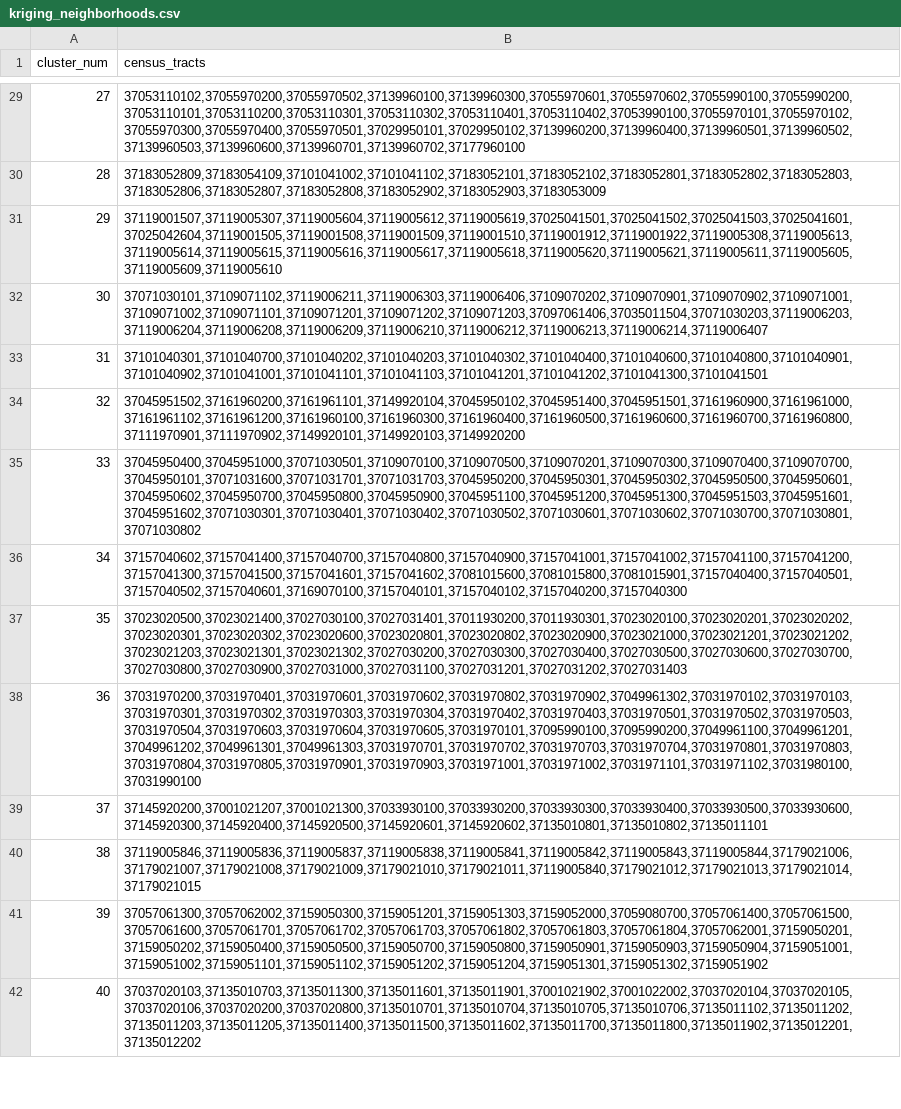
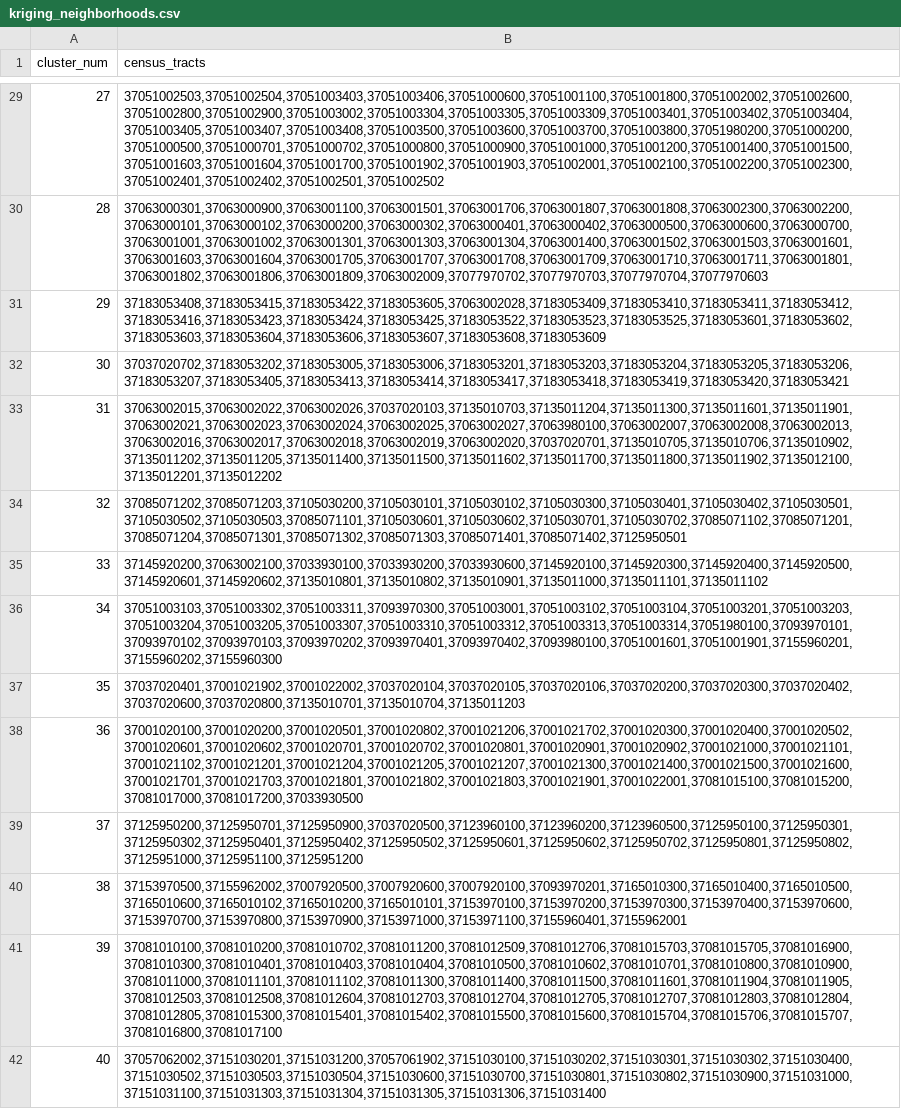
Before and after one commit to UNC-Cofires/flooding-financial-risk, a CSV file: multiple_events/analysis/kriging_neighborhoods.csv, drawn as a sheet; only a part is shown, gaps mark what is left out; the diff covers the shown part only; the diff names each change by its address in the sheet, - before the commit and + after, or states it on an @@ line.

```diff
--- a/multiple_events/analysis/kriging_neighborhoods.csv
+++ b/multiple_events/analysis/kriging_neighborhoods.csv
-B29 (census_tracts): 37053110102,37055970200,37055970502,37139960100,37139960300,37055970601,37055970602,37055990100,37055990200,37053110101,37053110200,37053110301,37053110302,37053110401,37053110402,37053990100,37055970101,37055970102,37055970300,37055970400,37055970501,37029950101,37029950102,37139960200,37139960400,37139960501,37139960502,37139960503,37139960600,37139960701,37139960702,37177960100
+B29 (census_tracts): 37051002503,37051002504,37051003403,37051003406,37051000600,37051001100,37051001800,37051002002,37051002600,37051002800,37051002900,37051003002,37051003304,37051003305,37051003309,37051003401,37051003402,37051003404,37051003405,37051003407,37051003408,37051003500,37051003600,37051003700,37051003800,37051980200,37051000200,37051000500,37051000701,37051000702,37051000800,37051000900,37051001000,37051001200,37051001400,37051001500,37051001603,37051001604,37051001700,37051001902,37051001903,37051002001,37051002100,37051002200,37051002300,37051002401,37051002402,37051002501,37051002502
-B30 (census_tracts): 37183052809,37183054109,37101041002,37101041102,37183052101,37183052102,37183052801,37183052802,37183052803,37183052806,37183052807,37183052808,37183052902,37183052903,37183053009
+B30 (census_tracts): 37063000301,37063000900,37063001100,37063001501,37063001706,37063001807,37063001808,37063002300,37063002200,37063000101,37063000102,37063000200,37063000302,37063000401,37063000402,37063000500,37063000600,37063000700,37063001001,37063001002,37063001301,37063001303,37063001304,37063001400,37063001502,37063001503,37063001601,37063001603,37063001604,37063001705,37063001707,37063001708,37063001709,37063001710,37063001711,37063001801,37063001802,37063001806,37063001809,37063002009,37077970702,37077970703,37077970704,37077970603
-B31 (census_tracts): 37119001507,37119005307,37119005604,37119005612,37119005619,37025041501,37025041502,37025041503,37025041601,37025042604,37119001505,37119001508,37119001509,37119001510,37119001912,37119001922,37119005308,37119005613,37119005614,37119005615,37119005616,37119005617,37119005618,37119005620,37119005621,37119005611,37119005605,37119005609,37119005610
+B31 (census_tracts): 37183053408,37183053415,37183053422,37183053605,37063002028,37183053409,37183053410,37183053411,37183053412,37183053416,37183053423,37183053424,37183053425,37183053522,37183053523,37183053525,37183053601,37183053602,37183053603,37183053604,37183053606,37183053607,37183053608,37183053609
-B32 (census_tracts): 37071030101,37109071102,37119006211,37119006303,37119006406,37109070202,37109070901,37109070902,37109071001,37109071002,37109071101,37109071201,37109071202,37109071203,37097061406,37035011504,37071030203,37119006203,37119006204,37119006208,37119006209,37119006210,37119006212,37119006213,37119006214,37119006407
+B32 (census_tracts): 37037020702,37183053202,37183053005,37183053006,37183053201,37183053203,37183053204,37183053205,37183053206,37183053207,37183053405,37183053413,37183053414,37183053417,37183053418,37183053419,37183053420,37183053421
-B33 (census_tracts): 37101040301,37101040700,37101040202,37101040203,37101040302,37101040400,37101040600,37101040800,37101040901,37101040902,37101041001,37101041101,37101041103,37101041201,37101041202,37101041300,37101041501
+B33 (census_tracts): 37063002015,37063002022,37063002026,37037020103,37135010703,37135011204,37135011300,37135011601,37135011901,37063002021,37063002023,37063002024,37063002025,37063002027,37063980100,37063002007,37063002008,37063002013,37063002016,37063002017,37063002018,37063002019,37063002020,37037020701,37135010705,37135010706,37135010902,37135011202,37135011205,37135011400,37135011500,37135011602,37135011700,37135011800,37135011902,37135012100,37135012201,37135012202
-B34 (census_tracts): 37045951502,37161960200,37161961101,37149920104,37045950102,37045951400,37045951501,37161960900,37161961000,37161961102,37161961200,37161960100,37161960300,37161960400,37161960500,37161960600,37161960700,37161960800,37111970901,37111970902,37149920101,37149920103,37149920200
+B34 (census_tracts): 37085071202,37085071203,37105030200,37105030101,37105030102,37105030300,37105030401,37105030402,37105030501,37105030502,37105030503,37085071101,37105030601,37105030602,37105030701,37105030702,37085071102,37085071201,37085071204,37085071301,37085071302,37085071303,37085071401,37085071402,37125950501
-B35 (census_tracts): 37045950400,37045951000,37071030501,37109070100,37109070500,37109070201,37109070300,37109070400,37109070700,37045950101,37071031600,37071031701,37071031703,37045950200,37045950301,37045950302,37045950500,37045950601,37045950602,37045950700,37045950800,37045950900,37045951100,37045951200,37045951300,37045951503,37045951601,37045951602,37071030301,37071030401,37071030402,37071030502,37071030601,37071030602,37071030700,37071030801,37071030802
+B35 (census_tracts): 37145920200,37063002100,37033930100,37033930200,37033930600,37145920100,37145920300,37145920400,37145920500,37145920601,37145920602,37135010801,37135010802,37135010901,37135011000,37135011101,37135011102
-B36 (census_tracts): 37157040602,37157041400,37157040700,37157040800,37157040900,37157041001,37157041002,37157041100,37157041200,37157041300,37157041500,37157041601,37157041602,37081015600,37081015800,37081015901,37157040400,37157040501,37157040502,37157040601,37169070100,37157040101,37157040102,37157040200,37157040300
+B36 (census_tracts): 37051003103,37051003302,37051003311,37093970300,37051003001,37051003102,37051003104,37051003201,37051003203,37051003204,37051003205,37051003307,37051003310,37051003312,37051003313,37051003314,37051980100,37093970101,37093970102,37093970103,37093970202,37093970401,37093970402,37093980100,37051001601,37051001901,37155960201,37155960202,37155960300
-B37 (census_tracts): 37023020500,37023021400,37027030100,37027031401,37011930200,37011930301,37023020100,37023020201,37023020202,37023020301,37023020302,37023020600,37023020801,37023020802,37023020900,37023021000,37023021201,37023021202,37023021203,37023021301,37023021302,37027030200,37027030300,37027030400,37027030500,37027030600,37027030700,37027030800,37027030900,37027031000,37027031100,37027031201,37027031202,37027031403
+B37 (census_tracts): 37037020401,37001021902,37001022002,37037020104,37037020105,37037020106,37037020200,37037020300,37037020402,37037020600,37037020800,37135010701,37135010704,37135011203
-B38 (census_tracts): 37031970200,37031970401,37031970601,37031970602,37031970802,37031970902,37049961302,37031970102,37031970103,37031970301,37031970302,37031970303,37031970304,37031970402,37031970403,37031970501,37031970502,37031970503,37031970504,37031970603,37031970604,37031970605,37031970101,37095990100,37095990200,37049961100,37049961201,37049961202,37049961301,37049961303,37031970701,37031970702,37031970703,37031970704,37031970801,37031970803,37031970804,37031970805,37031970901,37031970903,37031971001,37031971002,37031971101,37031971102,37031980100,37031990100
+B38 (census_tracts): 37001020100,37001020200,37001020501,37001020802,37001021206,37001021702,37001020300,37001020400,37001020502,37001020601,37001020602,37001020701,37001020702,37001020801,37001020901,37001020902,37001021000,37001021101,37001021102,37001021201,37001021204,37001021205,37001021207,37001021300,37001021400,37001021500,37001021600,37001021701,37001021703,37001021801,37001021802,37001021803,37001021901,37001022001,37081015100,37081015200,37081017000,37081017200,37033930500
-B39 (census_tracts): 37145920200,37001021207,37001021300,37033930100,37033930200,37033930300,37033930400,37033930500,37033930600,37145920300,37145920400,37145920500,37145920601,37145920602,37135010801,37135010802,37135011101
+B39 (census_tracts): 37125950200,37125950701,37125950900,37037020500,37123960100,37123960200,37123960500,37125950100,37125950301,37125950302,37125950401,37125950402,37125950502,37125950601,37125950602,37125950702,37125950801,37125950802,37125951000,37125951100,37125951200
-B40 (census_tracts): 37119005846,37119005836,37119005837,37119005838,37119005841,37119005842,37119005843,37119005844,37179021006,37179021007,37179021008,37179021009,37179021010,37179021011,37119005840,37179021012,37179021013,37179021014,37179021015
+B40 (census_tracts): 37153970500,37155962002,37007920500,37007920600,37007920100,37093970201,37165010300,37165010400,37165010500,37165010600,37165010102,37165010200,37165010101,37153970100,37153970200,37153970300,37153970400,37153970600,37153970700,37153970800,37153970900,37153971000,37153971100,37155960401,37155962001
-B41 (census_tracts): 37057061300,37057062002,37159050300,37159051201,37159051303,37159052000,37059080700,37057061400,37057061500,37057061600,37057061701,37057061702,37057061703,37057061802,37057061803,37057061804,37057062001,37159050201,37159050202,37159050400,37159050500,37159050700,37159050800,37159050901,37159050903,37159050904,37159051001,37159051002,37159051101,37159051102,37159051202,37159051204,37159051301,37159051302,37159051902
+B41 (census_tracts): 37081010100,37081010200,37081010702,37081011200,37081012509,37081012706,37081015703,37081015705,37081016900,37081010300,37081010401,37081010403,37081010404,37081010500,37081010602,37081010701,37081010800,37081010900,37081011000,37081011101,37081011102,37081011300,37081011400,37081011500,37081011601,37081011904,37081011905,37081012503,37081012508,37081012604,37081012703,37081012704,37081012705,37081012707,37081012803,37081012804,37081012805,37081015300,37081015401,37081015402,37081015500,37081015600,37081015704,37081015706,37081015707,37081016800,37081017100
-B42 (census_tracts): 37037020103,37135010703,37135011300,37135011601,37135011901,37001021902,37001022002,37037020104,37037020105,37037020106,37037020200,37037020800,37135010701,37135010704,37135010705,37135010706,37135011102,37135011202,37135011203,37135011205,37135011400,37135011500,37135011602,37135011700,37135011800,37135011902,37135012201,37135012202
+B42 (census_tracts): 37057062002,37151030201,37151031200,37057061902,37151030100,37151030202,37151030301,37151030302,37151030400,37151030502,37151030503,37151030504,37151030600,37151030700,37151030801,37151030802,37151030900,37151031000,37151031100,37151031303,37151031304,37151031305,37151031306,37151031400
```
Also changed, not shown: 60 edited cells elsewhere in this file, 2 other files.
